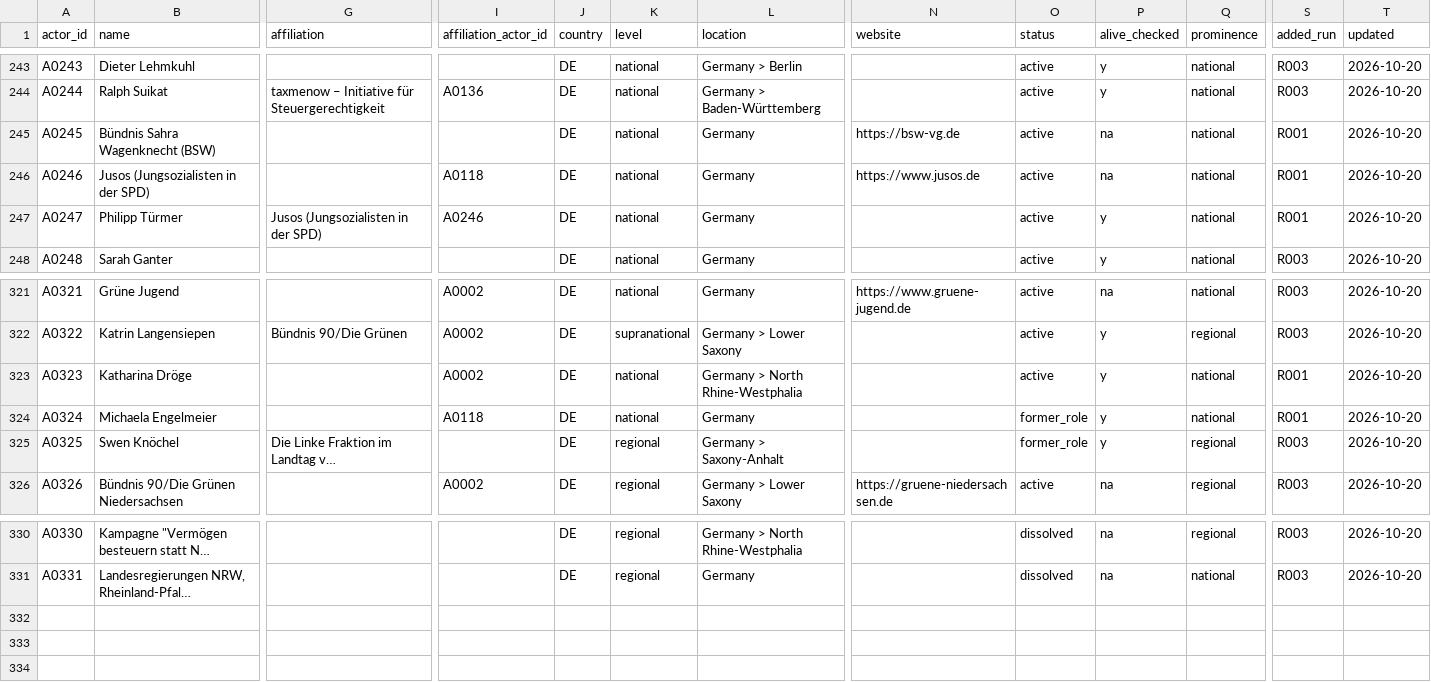
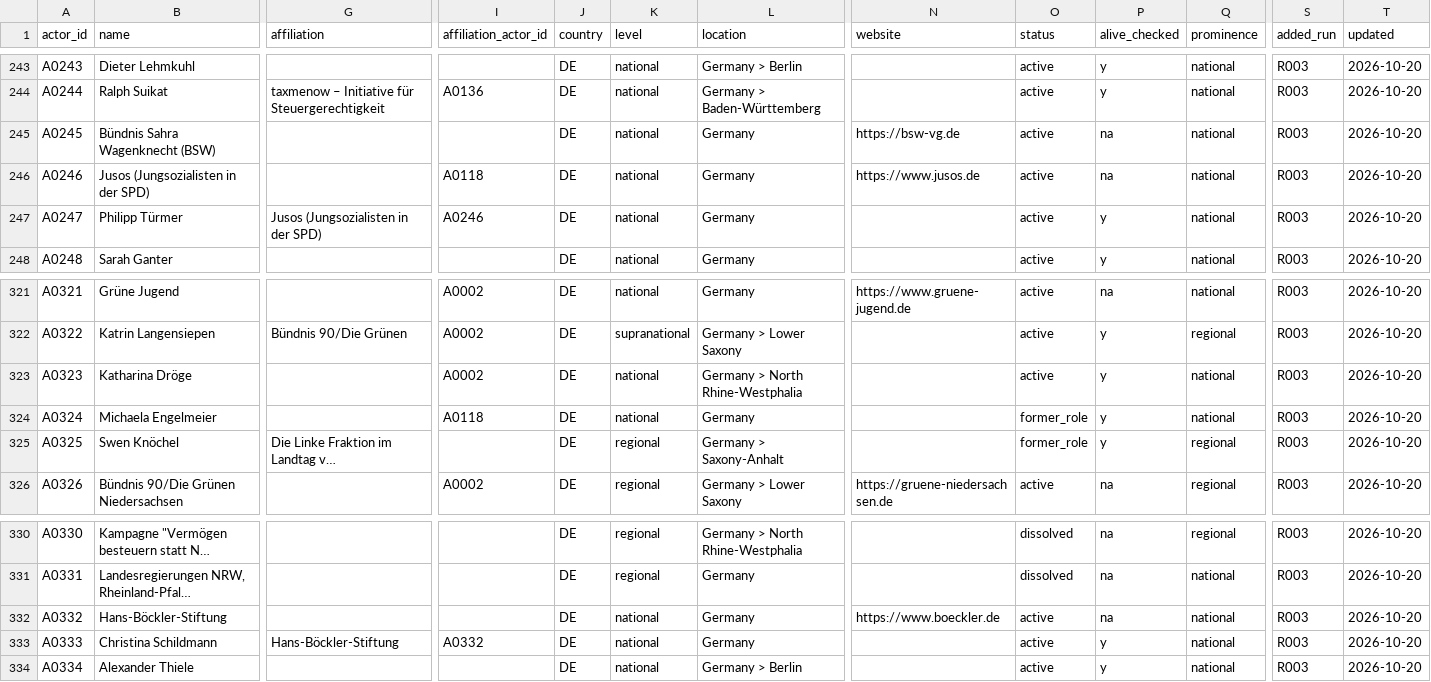
Before and after one commit to Egalitaristen/wealth-tax-database, a CSV file: data/de/actors.csv, drawn as a sheet; only a part is shown, gaps mark what is left out; long unchanged cells end in …; rows hold the shown columns only; the diff covers the shown part only; the diff names each change by its address in the sheet, - before the commit and + after, or states it on an @@ line.

```diff
--- a/data/de/actors.csv
+++ b/data/de/actors.csv
-S245:S247 (added_run): R001
+S245:S247 (added_run): R003
-S323:S324 (added_run): R001
+S323:S324 (added_run): R003
+row 332: A0332 | Hans-Böckler-Stiftung |  |  | DE | national | Germany | https://www.boeckler.de | active | na | national | R003 | 2026-10-20
+row 333: A0333 | Christina Schildmann | Hans-Böckler-Stiftung | A0332 | DE | national | Germany |  | active | y | national | R003 | 2026-10-20
+row 334: A0334 | Alexander Thiele |  |  | DE | national | Germany > Berlin |  | active | y | national | R003 | 2026-10-20
```
Also changed, not shown: 21 edited cells elsewhere in this file, data/de/evidence.csv, data/de/runs.csv, 2 other files.
